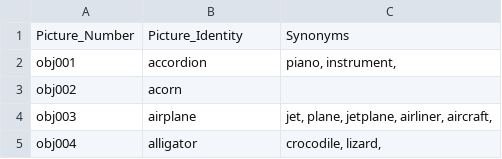
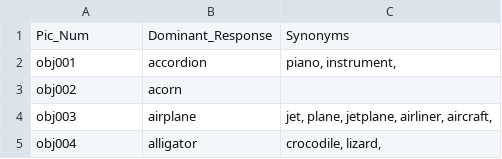
Before and after one commit to jackdolgin/Adaptive-Control, a CSV file: images/IPNP/IPNP_spreadsheet_synonyms.csv (was analyses/IPNP_spreadsheet_synonyms.csv), drawn as a sheet; only a part is shown; removed rows and columns are numbered as before the commit, all else as after; the diff names each change by its address in the sheet, - before the commit and + after, or states it on an @@ line.

```diff
--- a/analyses/IPNP_spreadsheet_synonyms.csv
+++ b/images/IPNP/IPNP_spreadsheet_synonyms.csv
-row 1: Picture_Number | Picture_Identity | Synonyms
+row 1: Pic_Num | Dominant_Response | Synonyms
```
Also changed, not shown: 5 other files.
